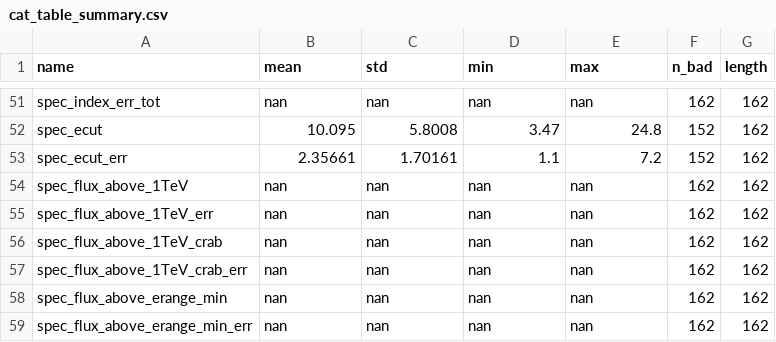
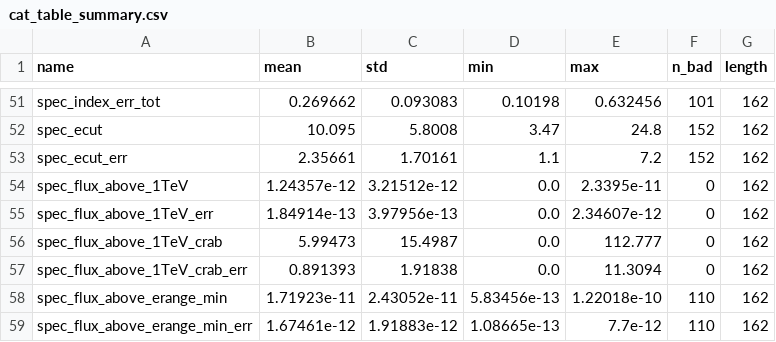
Before and after one commit to cdeil/gamma-cat-status, a CSV file: cat_table_summary.csv, drawn as a sheet; only a part is shown, gaps mark what is left out; the diff covers the shown part only; the diff names each change by its address in the sheet, - before the commit and + after, or states it on an @@ line.

```diff
--- a/cat_table_summary.csv
+++ b/cat_table_summary.csv
-B51 (mean): nan
+B51 (mean): 0.269662
-C51 (std): nan
+C51 (std): 0.093083
-D51 (min): nan
+D51 (min): 0.10198
-E51 (max): nan
+E51 (max): 0.632456
-F51 (n_bad): 162
+F51 (n_bad): 101
-B54 (mean): nan
+B54 (mean): 1.24357e-12
-C54 (std): nan
+C54 (std): 3.21512e-12
-D54:D57 (min): nan
+D54:D57 (min): 0.0
-E54 (max): nan
+E54 (max): 2.3395e-11
-F54:F57 (n_bad): 162
+F54:F57 (n_bad): 0
-B55 (mean): nan
+B55 (mean): 1.84914e-13
-C55 (std): nan
+C55 (std): 3.97956e-13
-E55 (max): nan
+E55 (max): 2.34607e-12
-B56 (mean): nan
+B56 (mean): 5.99473
-C56 (std): nan
+C56 (std): 15.4987
-E56 (max): nan
+E56 (max): 112.777
-B57 (mean): nan
+B57 (mean): 0.891393
-C57 (std): nan
+C57 (std): 1.91838
-E57 (max): nan
+E57 (max): 11.3094
-B58 (mean): nan
+B58 (mean): 1.71923e-11
-C58 (std): nan
+C58 (std): 2.43052e-11
-D58 (min): nan
+D58 (min): 5.83456e-13
-E58 (max): nan
+E58 (max): 1.22018e-10
-F58:F59 (n_bad): 162
+F58:F59 (n_bad): 110
-B59 (mean): nan
+B59 (mean): 1.67461e-12
-C59 (std): nan
+C59 (std): 1.91883e-12
-D59 (min): nan
+D59 (min): 1.08665e-13
-E59 (max): nan
+E59 (max): 7.7e-12
```
Also changed, not shown: 77 edited cells elsewhere in this file, cat_table_printout.csv, 2 other files.
